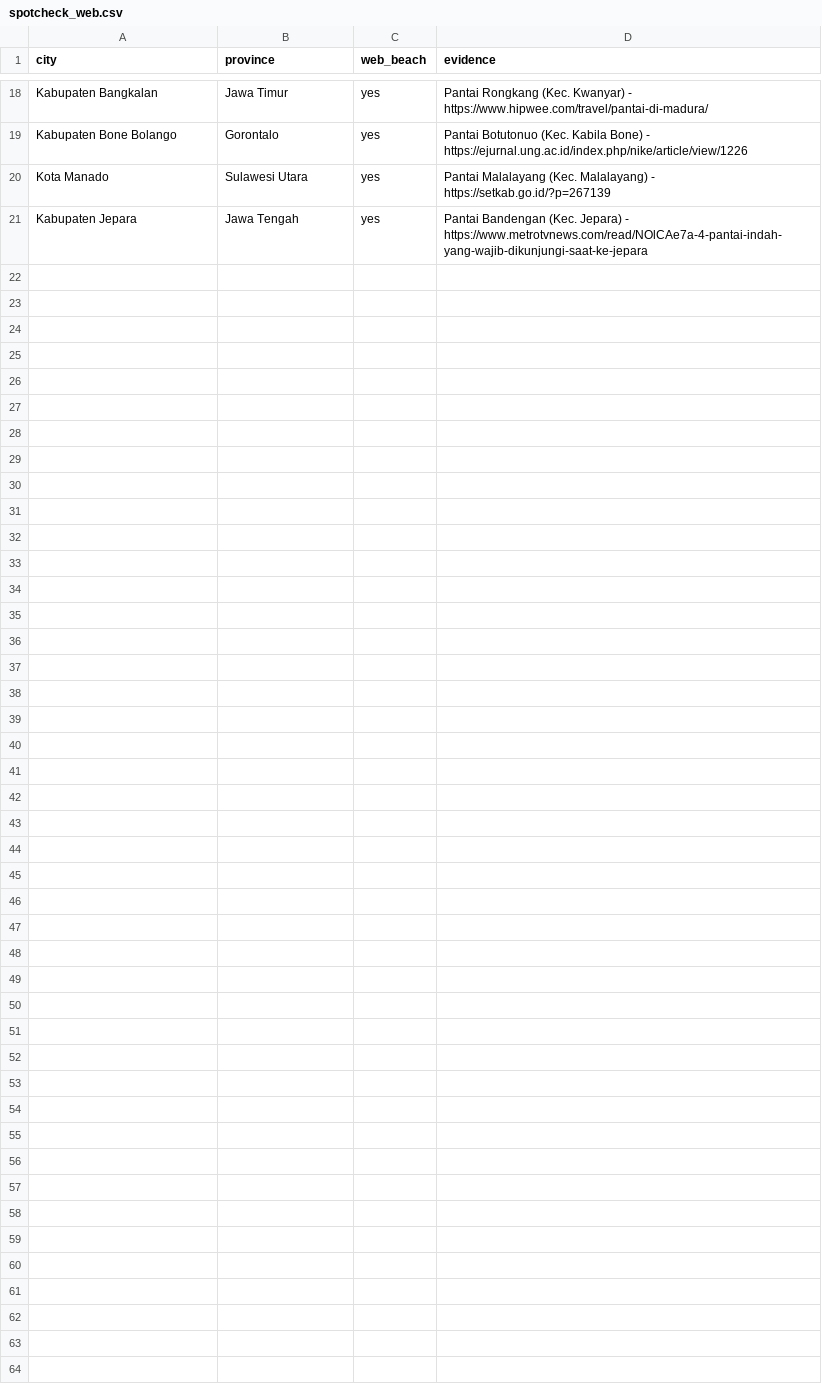
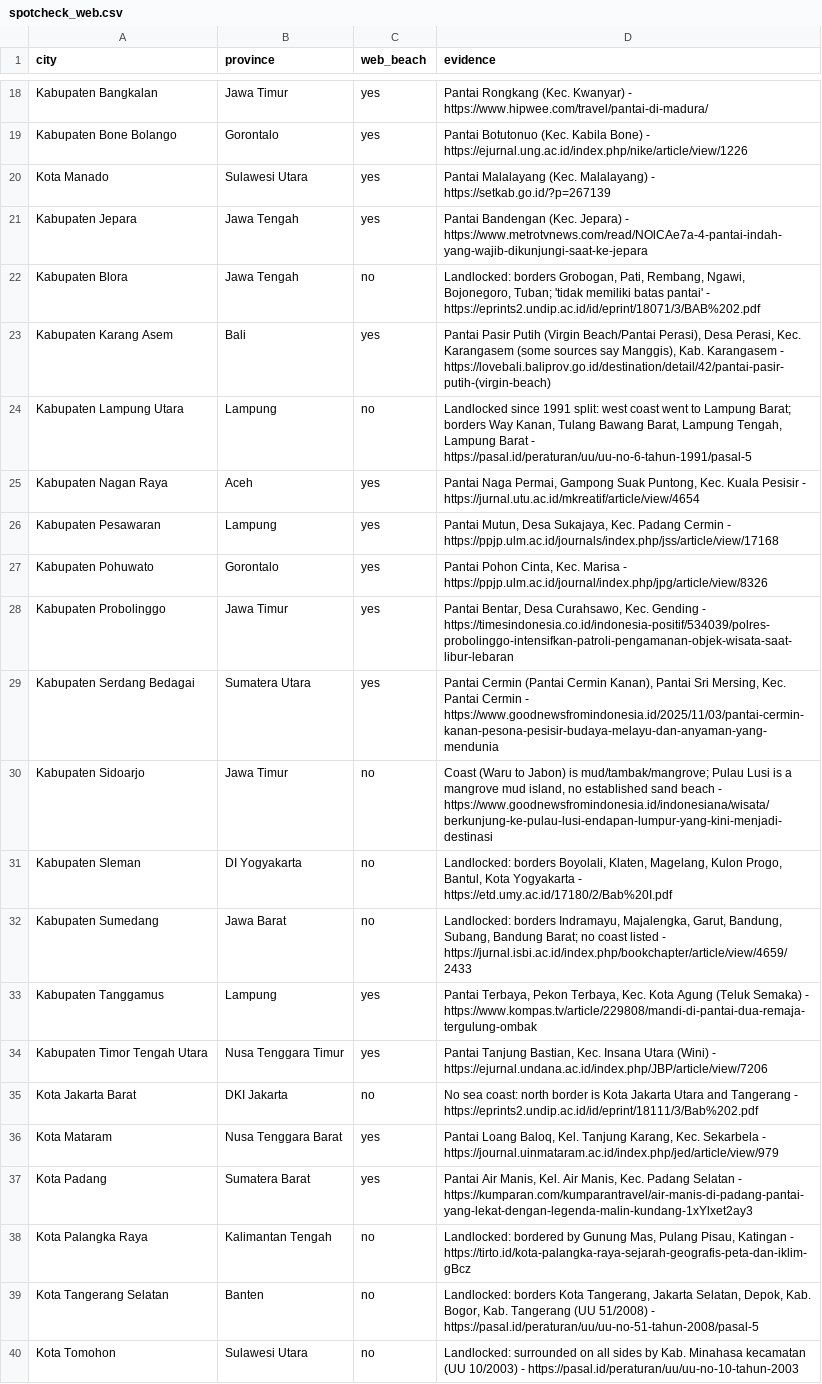
Before and after one commit to zeroappam2day/abu-dhabi-shisha-guide, a CSV file: indonesia-higher-ed/spotcheck_web.csv, drawn as a sheet; only a part is shown, gaps mark what is left out; the diff names each change by its address in the sheet, - before the commit and + after, or states it on an @@ line.

```diff
--- a/indonesia-higher-ed/spotcheck_web.csv
+++ b/indonesia-higher-ed/spotcheck_web.csv
+row 22: Kabupaten Blora | Jawa Tengah | no | Landlocked: borders Grobogan, Pati, Rembang, Ngawi, Bojonegoro, Tuban; 'tidak memiliki batas pantai' - https://eprints2.undip.ac.id/id/eprint/18071/3/BAB%202.pdf
+row 23: Kabupaten Karang Asem | Bali | yes | Pantai Pasir Putih (Virgin Beach/Pantai Perasi), Desa Perasi, Kec. Karangasem (some sources say Manggis), Kab. Karangasem - https://lovebali.baliprov.go.id/destination/detail/42/pantai-pasir-putih-(virgin-beach)
+row 24: Kabupaten Lampung Utara | Lampung | no | Landlocked since 1991 split: west coast went to Lampung Barat; borders Way Kanan, Tulang Bawang Barat, Lampung Tengah, Lampung Barat - https://pasal.id/peraturan/uu/uu-no-6-tahun-1991/pasal-5
+row 25: Kabupaten Nagan Raya | Aceh | yes | Pantai Naga Permai, Gampong Suak Puntong, Kec. Kuala Pesisir - https://jurnal.utu.ac.id/mkreatif/article/view/4654
+row 26: Kabupaten Pesawaran | Lampung | yes | Pantai Mutun, Desa Sukajaya, Kec. Padang Cermin - https://ppjp.ulm.ac.id/journals/index.php/jss/article/view/17168
+row 27: Kabupaten Pohuwato | Gorontalo | yes | Pantai Pohon Cinta, Kec. Marisa - https://ppjp.ulm.ac.id/journal/index.php/jpg/article/view/8326
+row 28: Kabupaten Probolinggo | Jawa Timur | yes | Pantai Bentar, Desa Curahsawo, Kec. Gending - https://timesindonesia.co.id/indonesia-positif/534039/polres-probolinggo-intensifkan-patroli-pengamanan-objek-wisata-saat-libur-lebaran
+row 29: Kabupaten Serdang Bedagai | Sumatera Utara | yes | Pantai Cermin (Pantai Cermin Kanan), Pantai Sri Mersing, Kec. Pantai Cermin - https://www.goodnewsfromindonesia.id/2025/11/03/pantai-cermin-kanan-pesona-pesisir-budaya-melayu-dan-anyaman-yang-mendunia
+row 30: Kabupaten Sidoarjo | Jawa Timur | no | Coast (Waru to Jabon) is mud/tambak/mangrove; Pulau Lusi is a mangrove mud island, no established sand beach - https://www.goodnewsfromindonesia.id/indonesiana/wisata/berkunjung-ke-pulau-lusi-endapan-lumpur-yang-kini-menjadi-destinasi
+row 31: Kabupaten Sleman | DI Yogyakarta | no | Landlocked: borders Boyolali, Klaten, Magelang, Kulon Progo, Bantul, Kota Yogyakarta - https://etd.umy.ac.id/17180/2/Bab%20I.pdf
+row 32: Kabupaten Sumedang | Jawa Barat | no | Landlocked: borders Indramayu, Majalengka, Garut, Bandung, Subang, Bandung Barat; no coast listed - https://jurnal.isbi.ac.id/index.php/bookchapter/article/view/4659/2433
+row 33: Kabupaten Tanggamus | Lampung | yes | Pantai Terbaya, Pekon Terbaya, Kec. Kota Agung (Teluk Semaka) - https://www.kompas.tv/article/229808/mandi-di-pantai-dua-remaja-tergulung-ombak
+row 34: Kabupaten Timor Tengah Utara | Nusa Tenggara Timur | yes | Pantai Tanjung Bastian, Kec. Insana Utara (Wini) - https://ejurnal.undana.ac.id/index.php/JBP/article/view/7206
+row 35: Kota Jakarta Barat | DKI Jakarta | no | No sea coast: north border is Kota Jakarta Utara and Tangerang - https://eprints2.undip.ac.id/id/eprint/18111/3/Bab%202.pdf
+row 36: Kota Mataram | Nusa Tenggara Barat | yes | Pantai Loang Baloq, Kel. Tanjung Karang, Kec. Sekarbela - https://journal.uinmataram.ac.id/index.php/jed/article/view/979
+row 37: Kota Padang | Sumatera Barat | yes | Pantai Air Manis, Kel. Air Manis, Kec. Padang Selatan - https://kumparan.com/kumparantravel/air-manis-di-padang-pantai-yang-lekat-dengan-legenda-malin-kundang-1xYlxet2ay3
+row 38: Kota Palangka Raya | Kalimantan Tengah | no | Landlocked: bordered by Gunung Mas, Pulang Pisau, Katingan - https://tirto.id/kota-palangka-raya-sejarah-geografis-peta-dan-iklim-gBcz
+row 39: Kota Tangerang Selatan | Banten | no | Landlocked: borders Kota Tangerang, Jakarta Selatan, Depok, Kab. Bogor, Kab. Tangerang (UU 51/2008) - https://pasal.id/peraturan/uu/uu-no-51-tahun-2008/pasal-5
+row 40: Kota Tomohon | Sulawesi Utara | no | Landlocked: surrounded on all sides by Kab. Minahasa kecamatan (UU 10/2003) - https://pasal.id/peraturan/uu/uu-no-10-tahun-2003
```
Also changed, not shown: indonesia-higher-ed/beach_web.csv, 9 other files.
